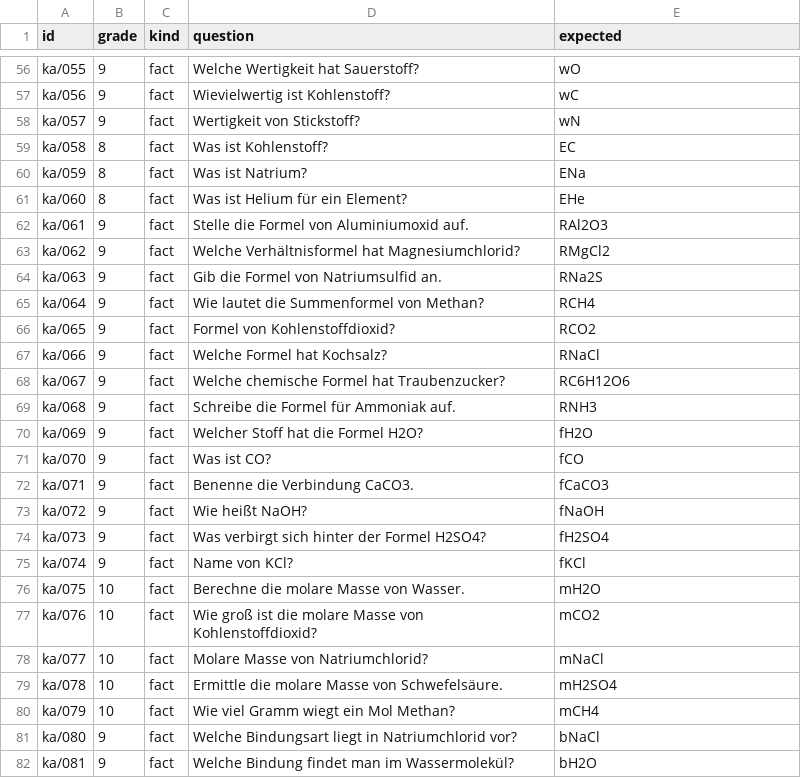
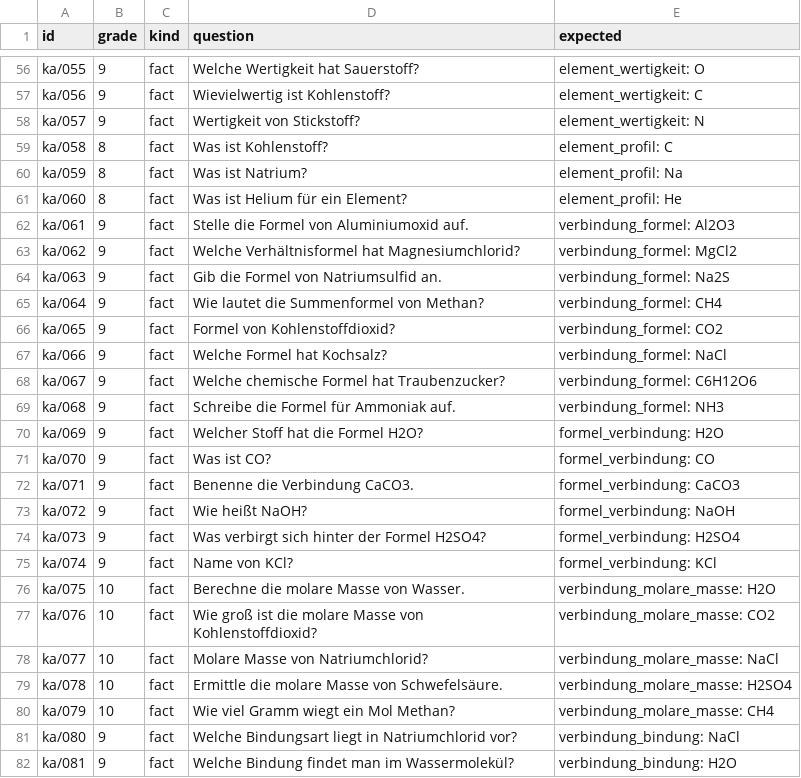
Before and after one commit to mhabedank/UltraTiny, a TSV file: training/data/eval/kurzarbeit.tsv, drawn as a sheet; only a part is shown, gaps mark what is left out; the diff covers the shown part only; the diff names each change by its address in the sheet, - before the commit and + after, or states it on an @@ line.

```diff
--- a/training/data/eval/kurzarbeit.tsv
+++ b/training/data/eval/kurzarbeit.tsv
-E56 (expected): wO
+E56 (expected): element_wertigkeit: O
-E57 (expected): wC
+E57 (expected): element_wertigkeit: C
-E58 (expected): wN
+E58 (expected): element_wertigkeit: N
-E59 (expected): EC
+E59 (expected): element_profil: C
-E60 (expected): ENa
+E60 (expected): element_profil: Na
-E61 (expected): EHe
+E61 (expected): element_profil: He
-E62 (expected): RAl2O3
+E62 (expected): verbindung_formel: Al2O3
-E63 (expected): RMgCl2
+E63 (expected): verbindung_formel: MgCl2
-E64 (expected): RNa2S
+E64 (expected): verbindung_formel: Na2S
-E65 (expected): RCH4
+E65 (expected): verbindung_formel: CH4
-E66 (expected): RCO2
+E66 (expected): verbindung_formel: CO2
-E67 (expected): RNaCl
+E67 (expected): verbindung_formel: NaCl
-E68 (expected): RC6H12O6
+E68 (expected): verbindung_formel: C6H12O6
-E69 (expected): RNH3
+E69 (expected): verbindung_formel: NH3
-E70 (expected): fH2O
+E70 (expected): formel_verbindung: H2O
-E71 (expected): fCO
+E71 (expected): formel_verbindung: CO
-E72 (expected): fCaCO3
+E72 (expected): formel_verbindung: CaCO3
-E73 (expected): fNaOH
+E73 (expected): formel_verbindung: NaOH
-E74 (expected): fH2SO4
+E74 (expected): formel_verbindung: H2SO4
-E75 (expected): fKCl
+E75 (expected): formel_verbindung: KCl
-E76 (expected): mH2O
+E76 (expected): verbindung_molare_masse: H2O
-E77 (expected): mCO2
+E77 (expected): verbindung_molare_masse: CO2
-E78 (expected): mNaCl
+E78 (expected): verbindung_molare_masse: NaCl
-E79 (expected): mH2SO4
+E79 (expected): verbindung_molare_masse: H2SO4
-E80 (expected): mCH4
+E80 (expected): verbindung_molare_masse: CH4
-E81 (expected): bNaCl
+E81 (expected): verbindung_bindung: NaCl
-E82 (expected): bH2O
+E82 (expected): verbindung_bindung: H2O
```
Also changed, not shown: 75 edited cells elsewhere in this file, 3 other files.
